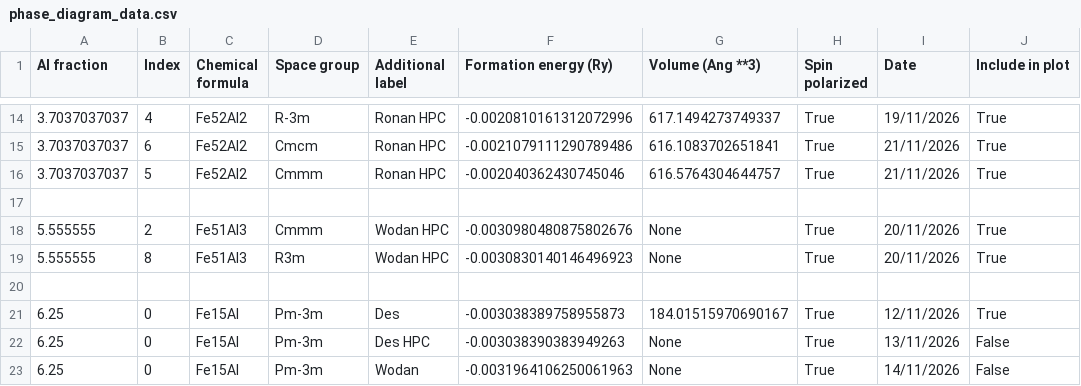
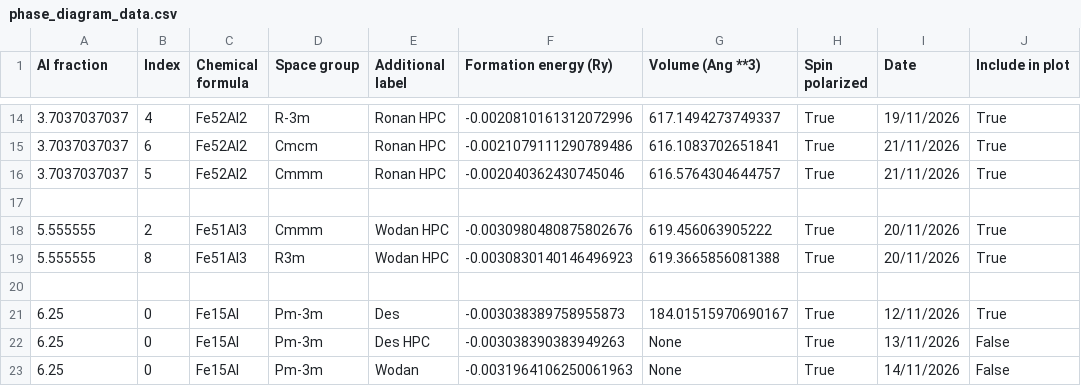
Before and after one commit to desdb6/cmp-fe-al-phase-diagram, a CSV file: phase_diagram_data.csv, drawn as a sheet; only a part is shown, gaps mark what is left out; the diff names each change by its address in the sheet, - before the commit and + after, or states it on an @@ line.

Commit message:
Update phase_diagram_data.csv
Added volumes to the Fe51Al3 structures

```diff
--- a/phase_diagram_data.csv
+++ b/phase_diagram_data.csv
-G18 (Volume (Ang **3)): None
+G18 (Volume (Ang **3)): 619.456063905222
-G19 (Volume (Ang **3)): None
+G19 (Volume (Ang **3)): 619.3665856081388
```
